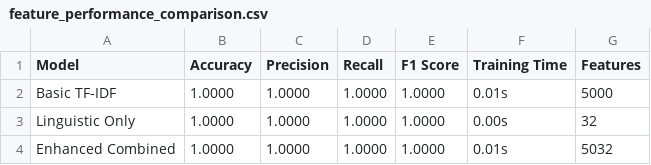
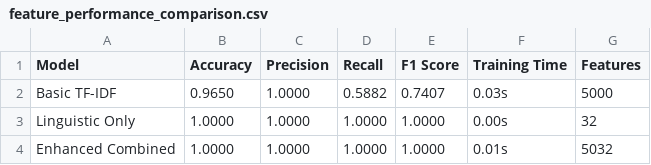
Before and after one commit to Gitnewbie-tester/AITextDetector, a CSV file: feature_performance_comparison.csv, drawn as a sheet.

```diff
--- a/feature_performance_comparison.csv
+++ b/feature_performance_comparison.csv
@@ -1,3 +1,3 @@
 Model,Accuracy,Precision,Recall,F1 Score,Training Time,Features
-Basic TF-IDF,1.0000,1.0000,1.0000,1.0000,0.01s,5000
+Basic TF-IDF,0.9650,1.0000,0.5882,0.7407,0.03s,5000
 Linguistic Only,1.0000,1.0000,1.0000,1.0000,0.00s,32
```
Also changed, not shown: advanced_feature_analysis.csv, chatgpt_detailed_results.csv, 7 other files.
